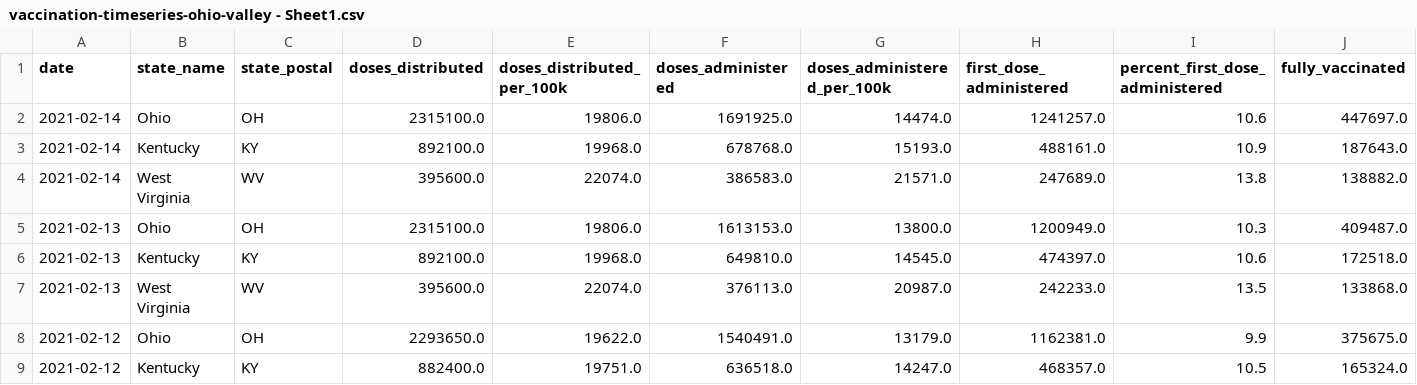
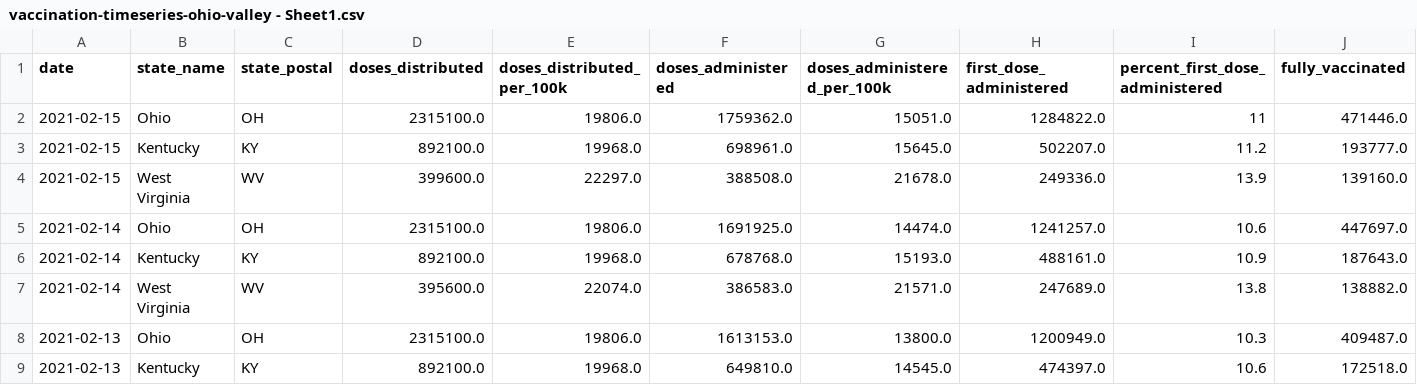
Before and after one commit to louisvillepublicmedia/COVID-Data, a CSV file: vaccination-timeseries-ohio-valley - Sheet1.csv, drawn as a sheet; only a part is shown; the shorter side is filled out with more unchanged rows; rows hold the shown columns only; the diff names each change by its address in the sheet, - before the commit and + after, or states it on an @@ line.

```diff
--- a/vaccination-timeseries-ohio-valley - Sheet1.csv
+++ b/vaccination-timeseries-ohio-valley - Sheet1.csv
+row 2: 2021-02-15 | Ohio | OH | 2315100.0 | 19806.0 | 1759362.0 | 15051.0 | 1284822.0 | 11 | 471446.0
+row 3: 2021-02-15 | Kentucky | KY | 892100.0 | 19968.0 | 698961.0 | 15645.0 | 502207.0 | 11.2 | 193777.0
+row 4: 2021-02-15 | West Virginia | WV | 399600.0 | 22297.0 | 388508.0 | 21678.0 | 249336.0 | 13.9 | 139160.0
```
Also changed, not shown: cdcCovidDataByState.csv, vaccine-data-ohio-valley - Sheet1.csv, 1 other file.
